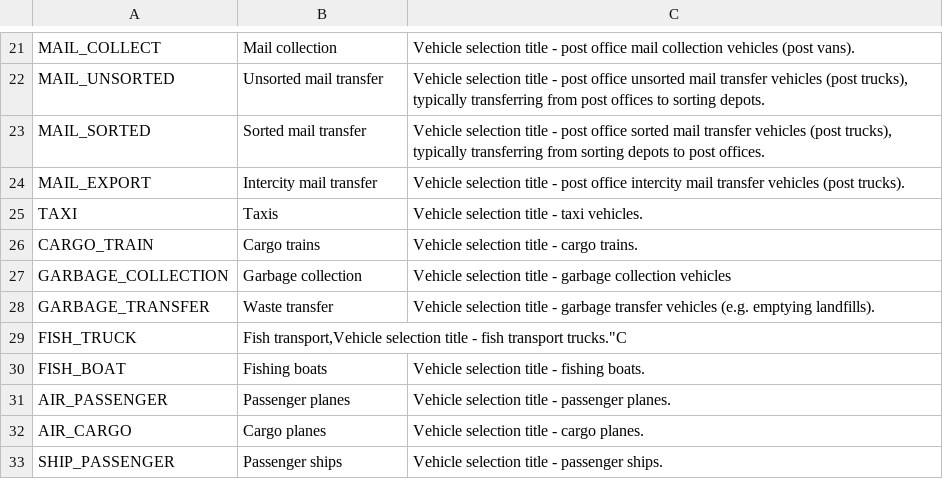
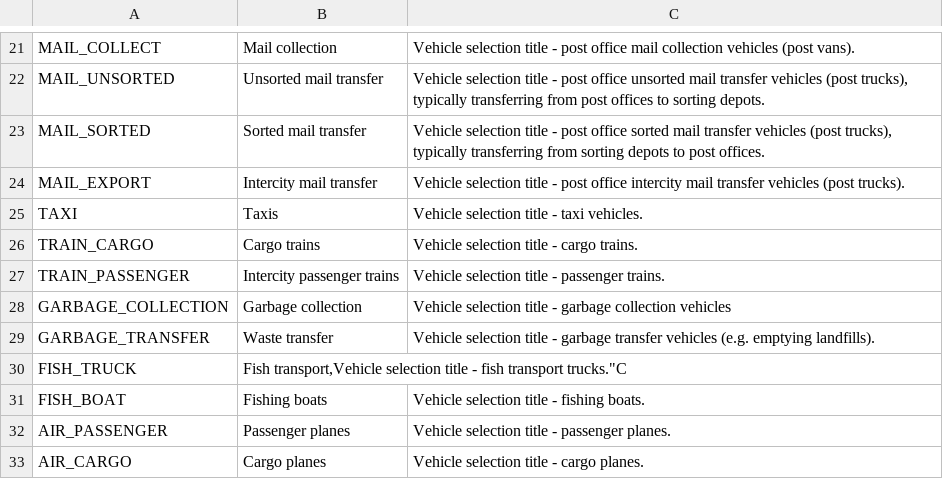
Before and after one commit to algernon-A/VehicleSelector, a CSV file: Translations/en-EN.csv, drawn as a sheet; only a part is shown, gaps mark what is left out; the shorter side is filled out with more unchanged rows.

Commit message:
Add support for intercity trains.

```diff
--- a/Translations/en-EN.csv
+++ b/Translations/en-EN.csv
@@ -25,3 +25,4 @@
 "TAXI","Taxis","Vehicle selection title - taxi vehicles."
-"CARGO_TRAIN","Cargo trains","Vehicle selection title - cargo trains."
+"TRAIN_CARGO","Cargo trains","Vehicle selection title - cargo trains."
+"TRAIN_PASSENGER","Intercity passenger trains","Vehicle selection title - passenger trains."
 "GARBAGE_COLLECTION","Garbage collection","Vehicle selection title - garbage collection vehicles"
```
Also changed, not shown: 2 other files.
